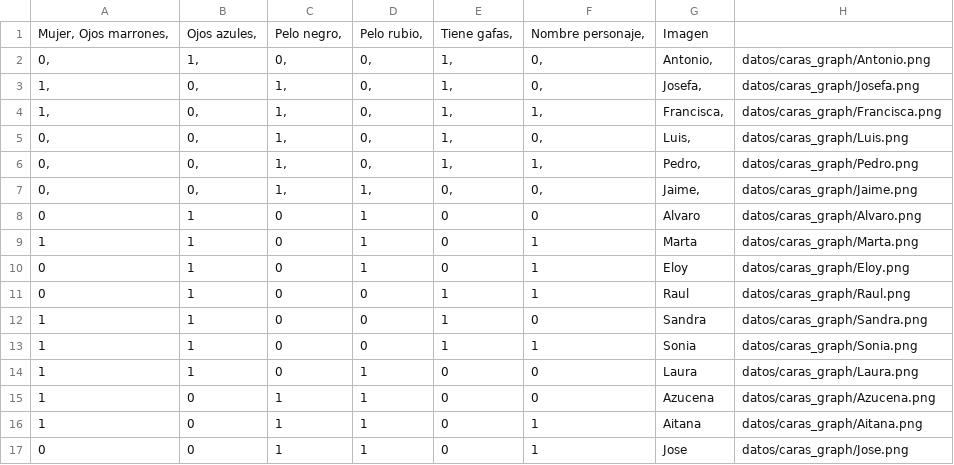
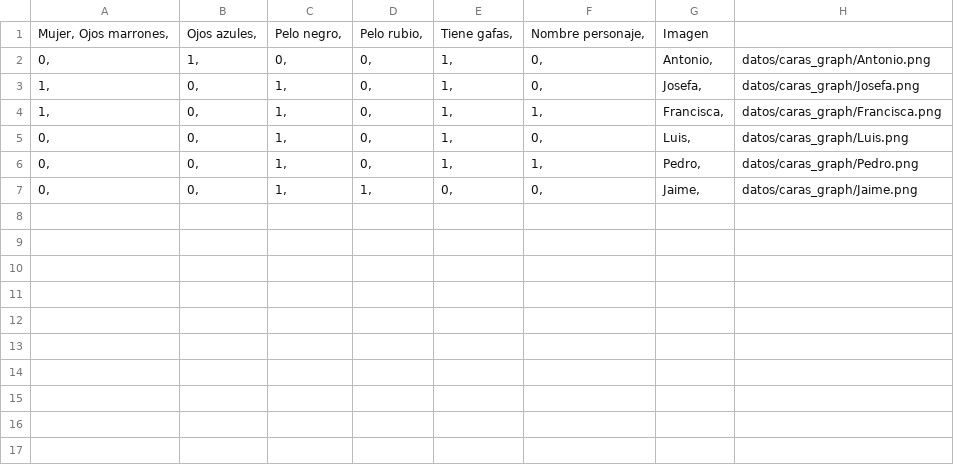
Before and after one commit to Javi54707/guess-who-ai-cpp, a CSV file: data/personajes_graficos.csv, drawn as a sheet.

Commit message:
Update personajes_graficos.csv

```diff
--- a/data/personajes_graficos.csv
+++ b/data/personajes_graficos.csv
@@ -7,11 +7 @@ Mujer, Ojos marrones,	Ojos azules,	Pelo negro,	Pelo rubio,	Tiene gafas,	Nombre p
 0,	0,	1,	1,	0,	0,	Jaime,	datos/caras_graph/Jaime.png
-0	1	0	1	0	0	Alvaro	datos/caras_graph/Alvaro.png
-1	1	0	1	0	1	Marta	datos/caras_graph/Marta.png
-0	1	0	1	0	1	Eloy	datos/caras_graph/Eloy.png
-0	1	0	0	1	1	Raul	datos/caras_graph/Raul.png
-1	1	0	0	1	0	Sandra	datos/caras_graph/Sandra.png
-1	1	0	0	1	1	Sonia	datos/caras_graph/Sonia.png
-1	1	0	1	0	0	Laura	datos/caras_graph/Laura.png
-1	0	1	1	0	0	Azucena	datos/caras_graph/Azucena.png
-1	0	1	1	0	1	Aitana	datos/caras_graph/Aitana.png
-0	0	1	1	0	1	Jose	datos/caras_graph/Jose.png
```
